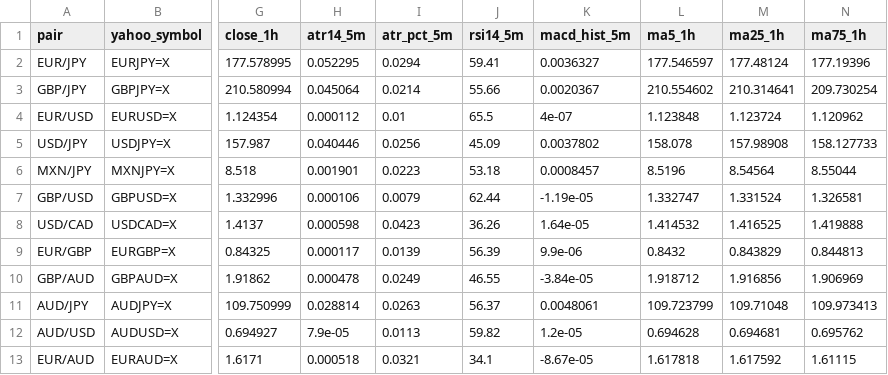
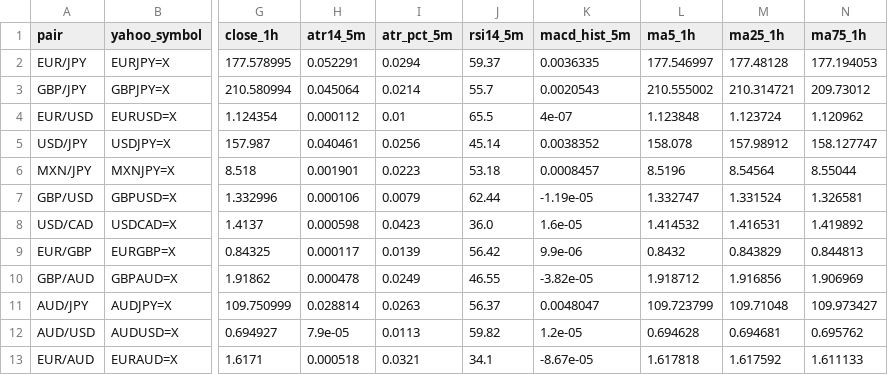
Before and after one commit to reonest/fx12-auto-analysis, a CSV file: docs/fx12_screening.csv, drawn as a sheet; only a part is shown, gaps mark what is left out; the diff names each change by its address in the sheet, - before the commit and + after, or states it on an @@ line.

```diff
--- a/docs/fx12_screening.csv
+++ b/docs/fx12_screening.csv
-H2 (atr14_5m): 0.052295
+H2 (atr14_5m): 0.052291
-J2 (rsi14_5m): 59.41
+J2 (rsi14_5m): 59.37
-K2 (macd_hist_5m): 0.0036327
+K2 (macd_hist_5m): 0.0036335
-L2 (ma5_1h): 177.546597
+L2 (ma5_1h): 177.546997
-M2 (ma25_1h): 177.48124
+M2 (ma25_1h): 177.48128
-N2 (ma75_1h): 177.19396
+N2 (ma75_1h): 177.194053
-J3 (rsi14_5m): 55.66
+J3 (rsi14_5m): 55.7
-K3 (macd_hist_5m): 0.0020367
+K3 (macd_hist_5m): 0.0020543
-L3 (ma5_1h): 210.554602
+L3 (ma5_1h): 210.555002
-M3 (ma25_1h): 210.314641
+M3 (ma25_1h): 210.314721
-N3 (ma75_1h): 209.730254
+N3 (ma75_1h): 209.73012
-H5 (atr14_5m): 0.040446
+H5 (atr14_5m): 0.040461
-J5 (rsi14_5m): 45.09
+J5 (rsi14_5m): 45.14
-K5 (macd_hist_5m): 0.0037802
+K5 (macd_hist_5m): 0.0038352
-M5 (ma25_1h): 157.98908
+M5 (ma25_1h): 157.98912
-N5 (ma75_1h): 158.127733
+N5 (ma75_1h): 158.127747
-J8 (rsi14_5m): 36.26
+J8 (rsi14_5m): 36.0
-K8 (macd_hist_5m): 1.64e-05
+K8 (macd_hist_5m): 1.6e-05
-M8 (ma25_1h): 1.416525
+M8 (ma25_1h): 1.416531
-N8 (ma75_1h): 1.419888
+N8 (ma75_1h): 1.419892
-J9 (rsi14_5m): 56.39
+J9 (rsi14_5m): 56.42
-K10 (macd_hist_5m): -3.84e-05
+K10 (macd_hist_5m): -3.82e-05
-K11 (macd_hist_5m): 0.0048061
+K11 (macd_hist_5m): 0.0048047
-N11 (ma75_1h): 109.973413
+N11 (ma75_1h): 109.973427
-N13 (ma75_1h): 1.61115
+N13 (ma75_1h): 1.611133
```
Also changed, not shown: 2 other files.
